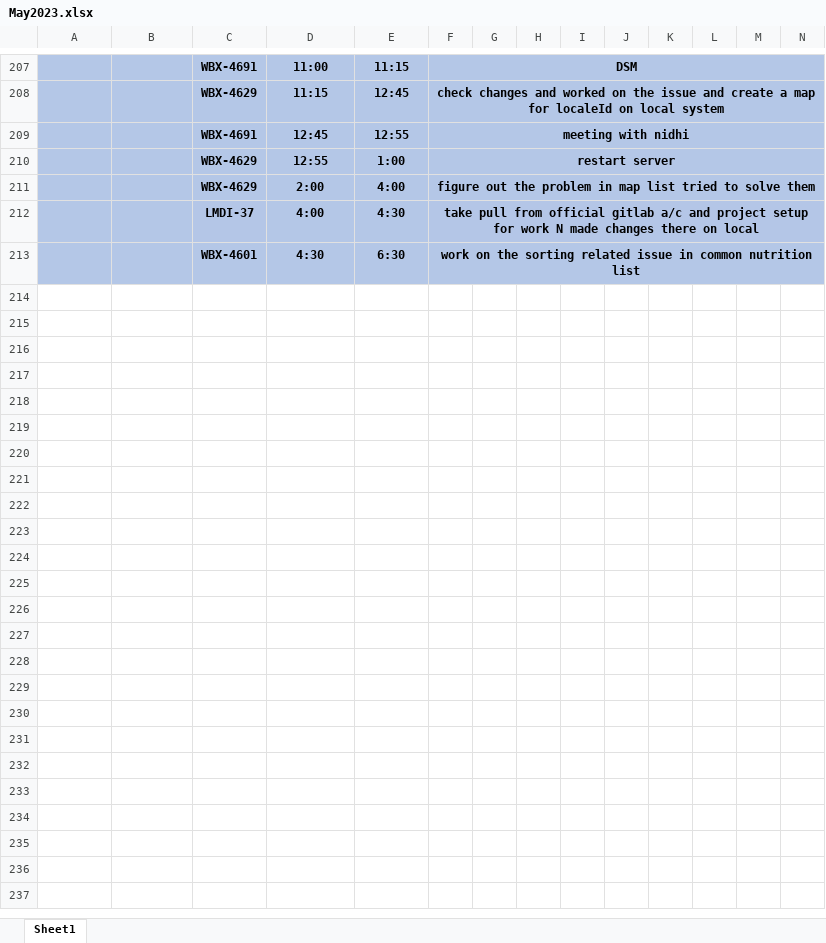
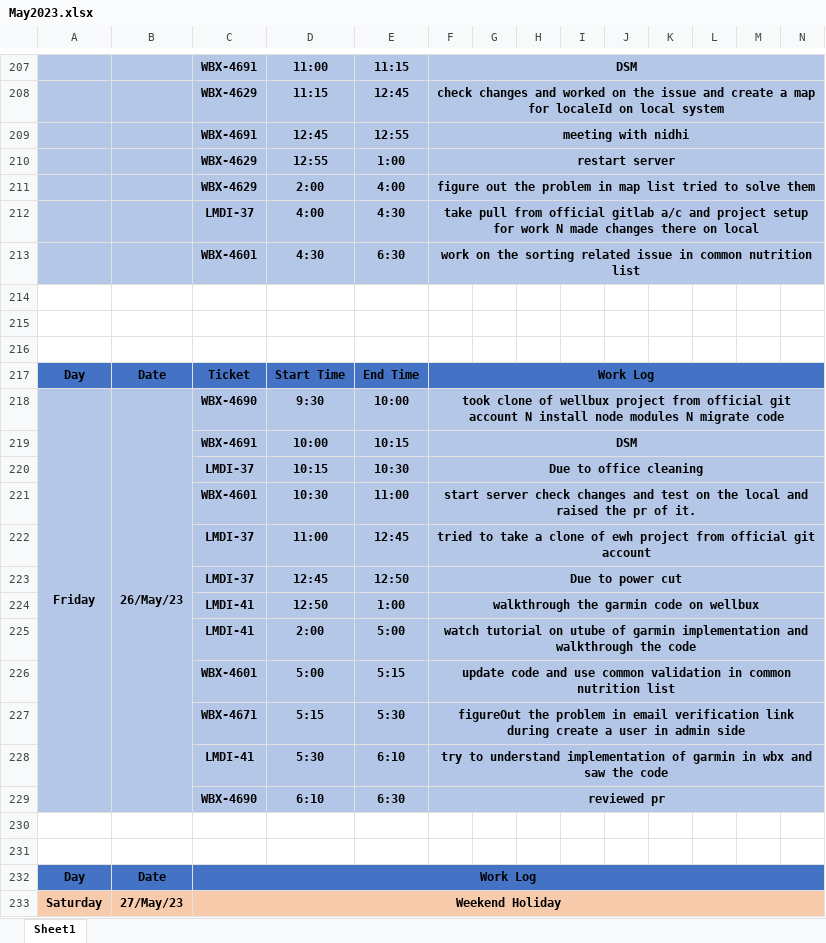
Before and after one commit to ankitkumargits/lmd2023dsr, an Excel workbook: 05_may_/May2023.xlsx, sheet Sheet1, drawn as a sheet; only a part is shown, gaps mark what is left out; values as stored, in another font and other column widths than the file's, no borders; rows hold the shown columns only; the diff covers the shown part only; the diff names each change by its address in the sheet, - before the commit and + after, or states it on an @@ line.

Commit message:
31 May DSR  complete Month dsr
Complete Month DSR

```diff
--- a/05_may_/May2023.xlsx (sheet Sheet1)
+++ b/05_may_/May2023.xlsx (sheet Sheet1)
+row 214: (empty)
+row 215: (empty)
+row 216: (empty)
+row 217: Day | Date | Ticket | Start Time | End Time | Work Log
+row 218: Friday | 26/May/23 | WBX-4690 | 9:30 | 10:00 | took clone of wellbux project from official git account N install node modules N migrate code
+row 219:  |  | WBX-4691 | 10:00 | 10:15 | DSM
+row 220:  |  | LMDI-37 | 10:15 | 10:30 | Due to office cleaning
+row 221:  |  | WBX-4601 | 10:30 | 11:00 | start server check changes and test on the local and raised the pr of it.
+row 222:  |  | LMDI-37 | 11:00 | 12:45 | tried to take a clone of ewh project from official git account
+row 223:  |  | LMDI-37 | 12:45 | 12:50 | Due to power cut
+row 224:  |  | LMDI-41 | 12:50 | 1:00 | walkthrough the garmin code on wellbux
+row 225:  |  | LMDI-41 | 2:00 | 5:00 | watch tutorial on utube of garmin implementation and walkthrough the code
+row 226:  |  | WBX-4601 | 5:00 | 5:15 | update code and use common validation in common nutrition list
+row 227:  |  | WBX-4671 | 5:15 | 5:30 | figureOut the problem in email verification link during create a user in admin side
+row 228:  |  | LMDI-41 | 5:30 | 6:10 | try to understand implementation of garmin in wbx and saw the code
+row 229:  |  | WBX-4690 | 6:10 | 6:30 | reviewed pr
+row 230: (empty)
+row 231: (empty)
+row 232: Day | Date | Work Log
+row 233: Saturday | 27/May/23 | Weekend Holiday
```
Also changed, not shown: 39 added rows elsewhere in this sheet.
